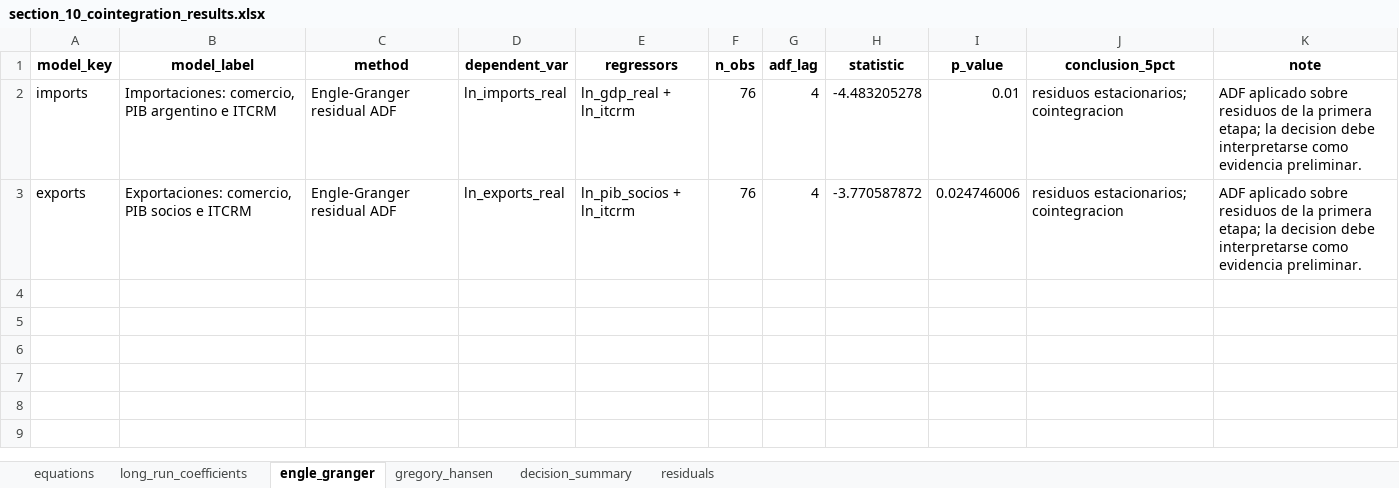
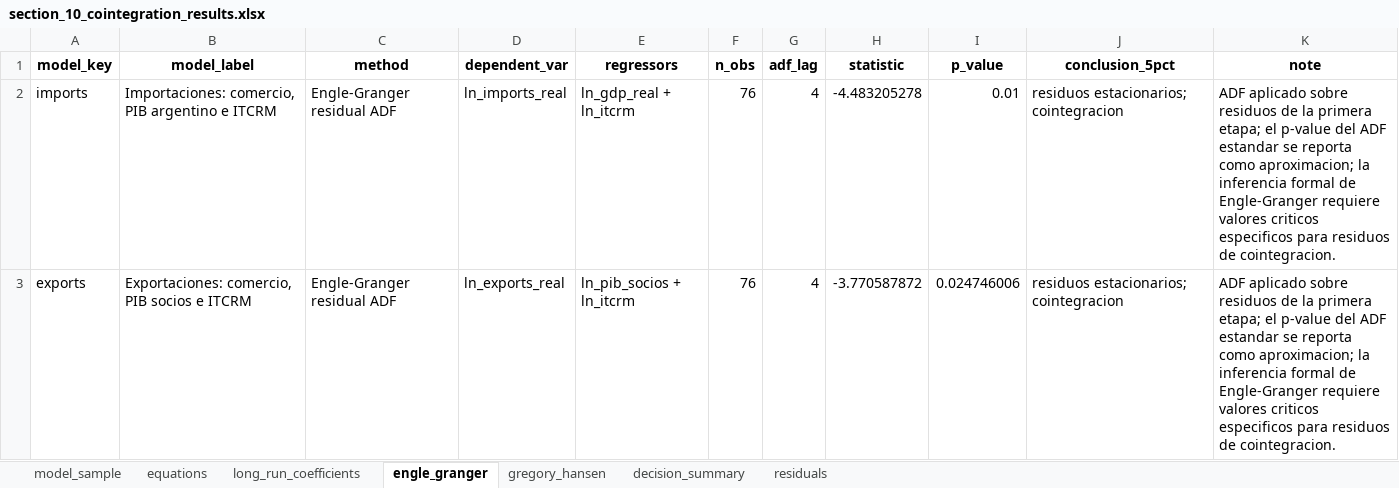
Before and after one commit to delgadiljulian/applied-time-series-econometrics, an Excel workbook: trade-elasticities-cointegration/outputs/section_10_cointegration_results.xlsx, sheet engle_granger, drawn as a sheet; values as stored, in another font and other column widths than the file's, no borders; the diff names each change by its address in the sheet, - before the commit and + after, or states it on an @@ line.

```diff
--- a/trade-elasticities-cointegration/outputs/section_10_cointegration_results.xlsx (sheet engle_granger)
+++ b/trade-elasticities-cointegration/outputs/section_10_cointegration_results.xlsx (sheet engle_granger)
+sheet tab: model_sample
-K2:K3 (note): …primera etapa; la decision debe interpretarse como evidencia preliminar.
+K2:K3 (note): …primera etapa; el p-value del ADF estandar se reporta como aproximacion; la inferencia formal de Engle-Granger requiere valores criticos especificos para residuos de cointegracion.
```
Also changed, not shown: sheet gregory_hansen, trade-elasticities-cointegration/outputs/section_09_stationarity_results.xlsx, 22 other files.
